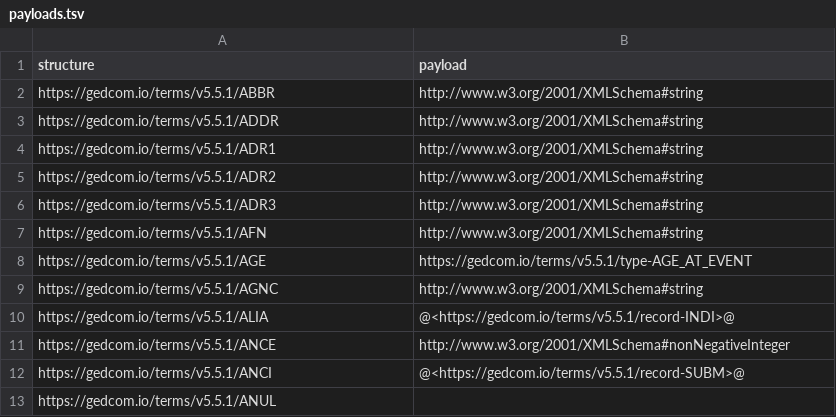
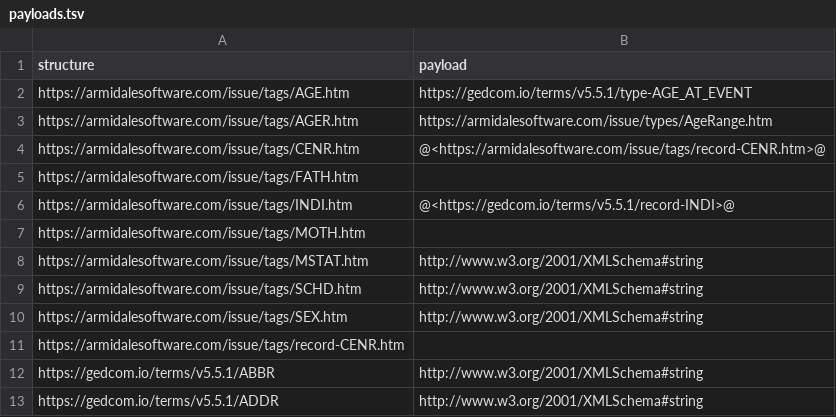
Before and after one commit to FamilySearch/GEDCOM-registries, a TSV file: generated_files/payloads.tsv, drawn as a sheet; only a part is shown; the shorter side is filled out with more unchanged rows.

```diff
--- a/generated_files/payloads.tsv
+++ b/generated_files/payloads.tsv
@@ -1,2 +1,12 @@
 structure	payload
+https://armidalesoftware.com/issue/tags/AGE.htm	https://gedcom.io/terms/v5.5.1/type-AGE_AT_EVENT
+https://armidalesoftware.com/issue/tags/AGER.htm	https://armidalesoftware.com/issue/types/AgeRange.htm
+https://armidalesoftware.com/issue/tags/CENR.htm	@<https://armidalesoftware.com/issue/tags/record-CENR.htm>@
+https://armidalesoftware.com/issue/tags/FATH.htm	
+https://armidalesoftware.com/issue/tags/INDI.htm	@<https://gedcom.io/terms/v5.5.1/record-INDI>@
+https://armidalesoftware.com/issue/tags/MOTH.htm	
+https://armidalesoftware.com/issue/tags/MSTAT.htm	http://www.w3.org/2001/XMLSchema#string
+https://armidalesoftware.com/issue/tags/SCHD.htm	http://www.w3.org/2001/XMLSchema#string
+https://armidalesoftware.com/issue/tags/SEX.htm	http://www.w3.org/2001/XMLSchema#string
+https://armidalesoftware.com/issue/tags/record-CENR.htm	
 https://gedcom.io/terms/v5.5.1/ABBR	http://www.w3.org/2001/XMLSchema#string
```
Also changed, not shown: generated_files/cardinalities.tsv, generated_files/registry_path.tsv, 3 other files.
